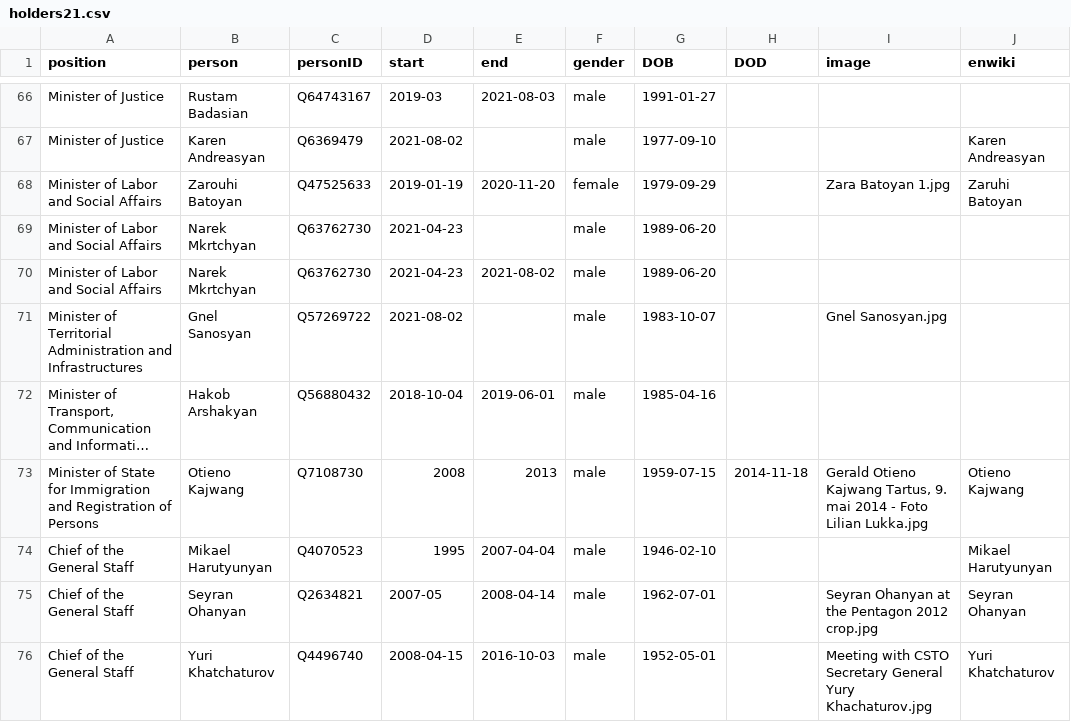
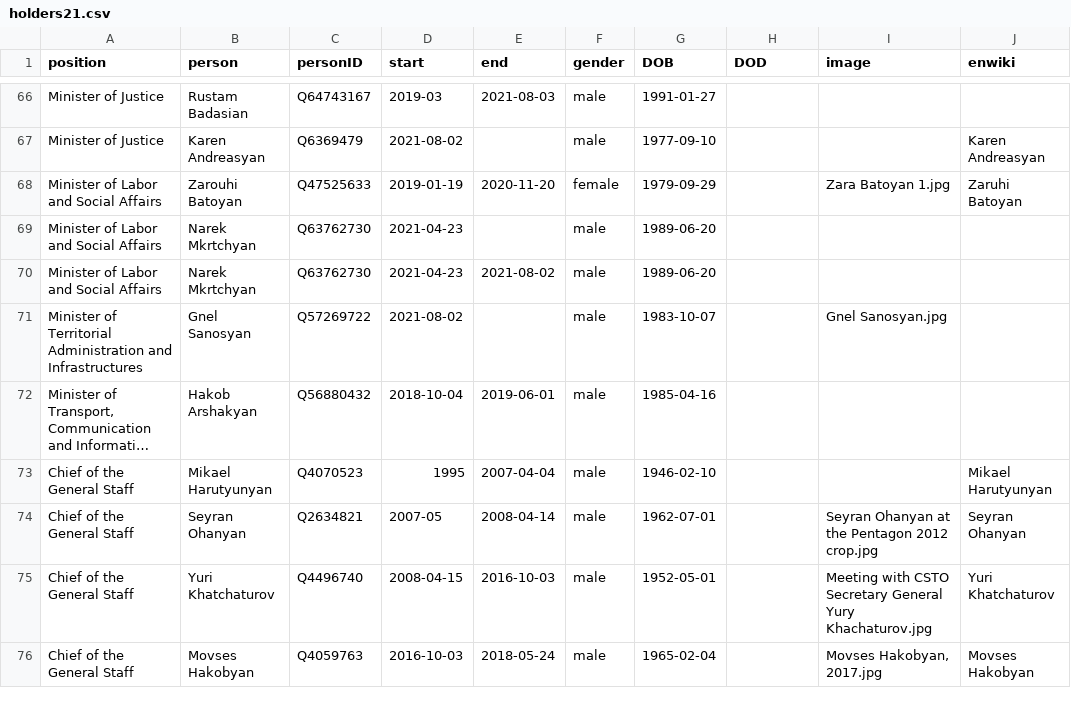
Before and after one commit to every-politician-scrapers/armenia-ministers, a CSV file: html/holders21.csv, drawn as a sheet; only a part is shown, gaps mark what is left out; the shorter side is filled out with more unchanged rows; long unchanged cells end in …; the diff names each change by its address in the sheet, - before the commit and + after, or states it on an @@ line.

```diff
--- a/html/holders21.csv
+++ b/html/holders21.csv
-row 73: Minister of State for Immigration and Registration of Persons | Otieno Kajwang | Q7108730 | 2008 | 2013 | male | 1959-07-15 | 2014-11-18 | Gerald Otieno Kajwang Tartus, 9. mai 2014 - Foto Lilian Lukka.jpg | Otieno Kajwang
```
Also changed, not shown: 1 other file.
